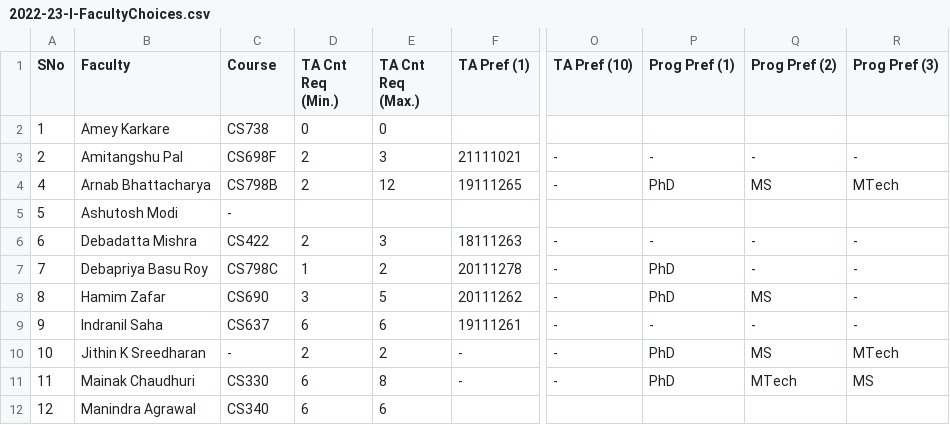
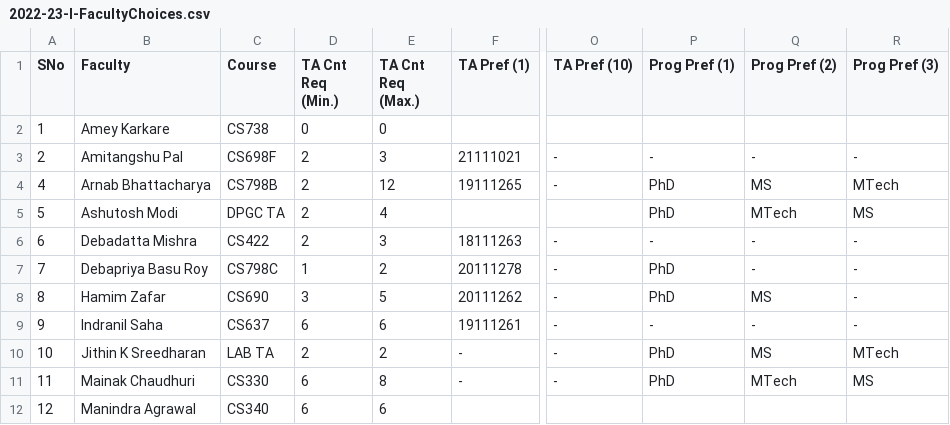
Before and after one commit to ucantfindme/Surge, a CSV file: Assignment Problem/2022-23-I-FacultyChoices.csv, drawn as a sheet; only a part is shown, gaps mark what is left out; the diff names each change by its address in the sheet, - before the commit and + after, or states it on an @@ line.

```diff
--- a/Assignment Problem/2022-23-I-FacultyChoices.csv
+++ b/Assignment Problem/2022-23-I-FacultyChoices.csv
-C5 (Course): -
+C5 (Course): DPGC TA
-D5 (TA Cnt Req (Min.)): (empty)
+D5 (TA Cnt Req (Min.)): 2
-E5 (TA Cnt Req (Max.)): (empty)
+E5 (TA Cnt Req (Max.)): 4
-P5 (Prog Pref (1)): (empty)
+P5 (Prog Pref (1)): PhD
-Q5 (Prog Pref (2)): (empty)
+Q5 (Prog Pref (2)): MTech
-R5 (Prog Pref (3)): (empty)
+R5 (Prog Pref (3)): MS
-C10 (Course): -
+C10 (Course): LAB TA
```
Also changed, not shown: 6 other files.
